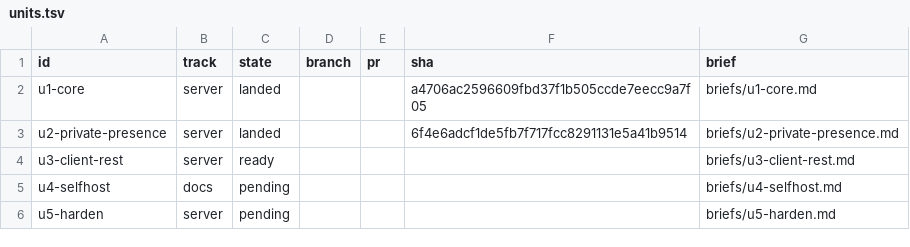
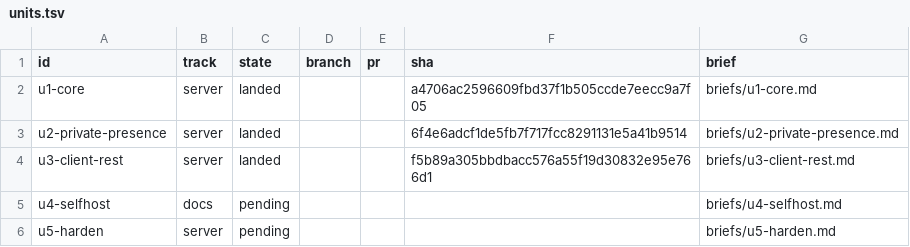
Before and after one commit to falentio/depush, a TSV file: orchestrate/pusher/units.tsv, drawn as a sheet.

```diff
--- a/orchestrate/pusher/units.tsv
+++ b/orchestrate/pusher/units.tsv
@@ -3,3 +3,3 @@ u1-core	server	landed			a4706ac2596609fbd37f1b505ccde7eecc9a7f05	briefs/u1-core.
 u2-private-presence	server	landed			6f4e6adcf1de5fb7f717fcc8291131e5a41b9514	briefs/u2-private-presence.md
-u3-client-rest	server	ready				briefs/u3-client-rest.md
+u3-client-rest	server	landed			f5b89a305bbdbacc576a55f19d30832e95e766d1	briefs/u3-client-rest.md
 u4-selfhost	docs	pending				briefs/u4-selfhost.md
```
Also changed, not shown: orchestrate/pusher/decisions.tsv, orchestrate/pusher/ledger.tsv, 1 other file.
